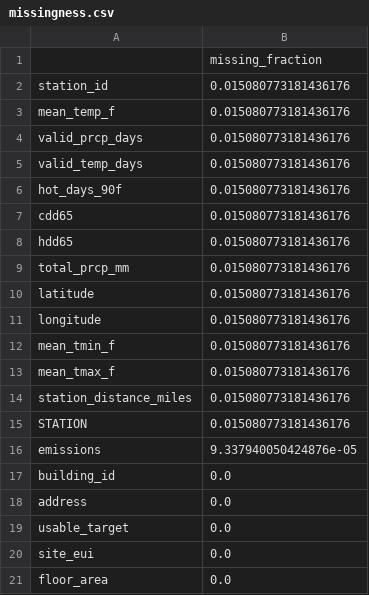
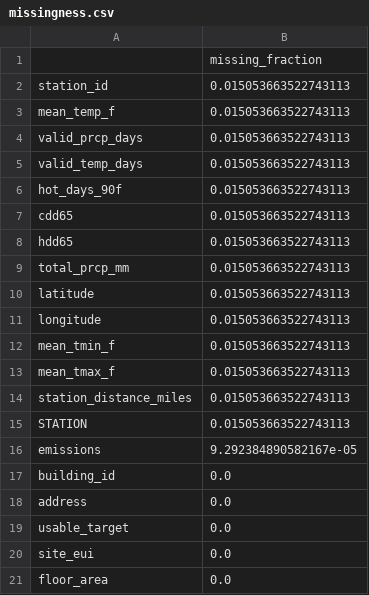
Before and after one commit to nithideiv/la-energy-audit-prioritization, a CSV file: outputs/missingness.csv, drawn as a sheet; only a part is shown.

```diff
--- a/outputs/missingness.csv
+++ b/outputs/missingness.csv
@@ -1,17 +1,17 @@
 ,missing_fraction
-station_id,0.015080773181436176
-mean_temp_f,0.015080773181436176
-valid_prcp_days,0.015080773181436176
-valid_temp_days,0.015080773181436176
-hot_days_90f,0.015080773181436176
-cdd65,0.015080773181436176
-hdd65,0.015080773181436176
-total_prcp_mm,0.015080773181436176
-latitude,0.015080773181436176
-longitude,0.015080773181436176
-mean_tmin_f,0.015080773181436176
-mean_tmax_f,0.015080773181436176
-station_distance_miles,0.015080773181436176
-STATION,0.015080773181436176
-emissions,9.337940050424876e-05
+station_id,0.015053663522743113
+mean_temp_f,0.015053663522743113
+valid_prcp_days,0.015053663522743113
+valid_temp_days,0.015053663522743113
+hot_days_90f,0.015053663522743113
+cdd65,0.015053663522743113
+hdd65,0.015053663522743113
+total_prcp_mm,0.015053663522743113
+latitude,0.015053663522743113
+longitude,0.015053663522743113
+mean_tmin_f,0.015053663522743113
+mean_tmax_f,0.015053663522743113
+station_distance_miles,0.015053663522743113
+STATION,0.015053663522743113
+emissions,9.292384890582167e-05
 building_id,0.0
```
Also changed, not shown: data/interim/geocodes.csv, outputs/cluster_selection.csv, 23 other files.
